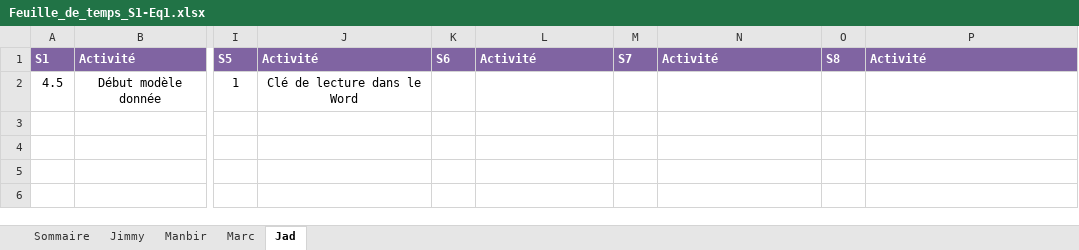
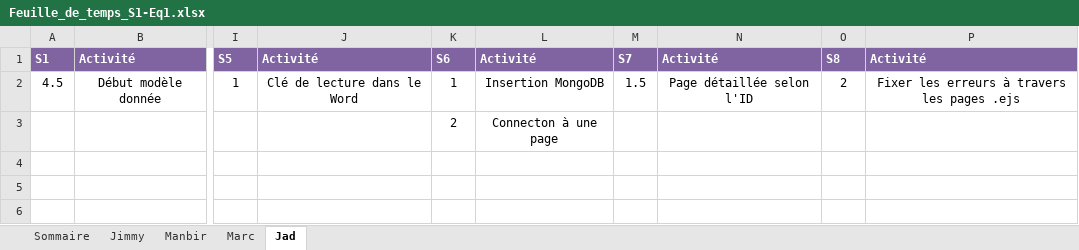
Before and after one commit to Ricieus/All-Nighter-s, an Excel workbook: Feuille_de_temps_S1-Eq1.xlsx, sheet Jad, drawn as a sheet; only a part is shown, gaps mark what is left out; values as stored, in another font and other column widths than the file's, no borders; the diff names each change by its address in the sheet, - before the commit and + after, or states it on an @@ line.

```diff
--- a/Feuille_de_temps_S1-Eq1.xlsx (sheet Jad)
+++ b/Feuille_de_temps_S1-Eq1.xlsx (sheet Jad)
-K2: (empty)
+K2: 1
-L2: (empty)
+L2: Insertion MongoDB
-M2: (empty)
+M2: 1.5
-N2: (empty)
+N2: Page détaillée selon l'ID
-O2: (empty)
+O2: 2
-P2: (empty)
+P2: Fixer les erreurs à travers les pages .ejs
-K3: (empty)
+K3: 2
-L3: (empty)
+L3: Connecton à une page
```
Also changed, not shown: sheet Jimmy, sheet Manbir, sheet Marc.
